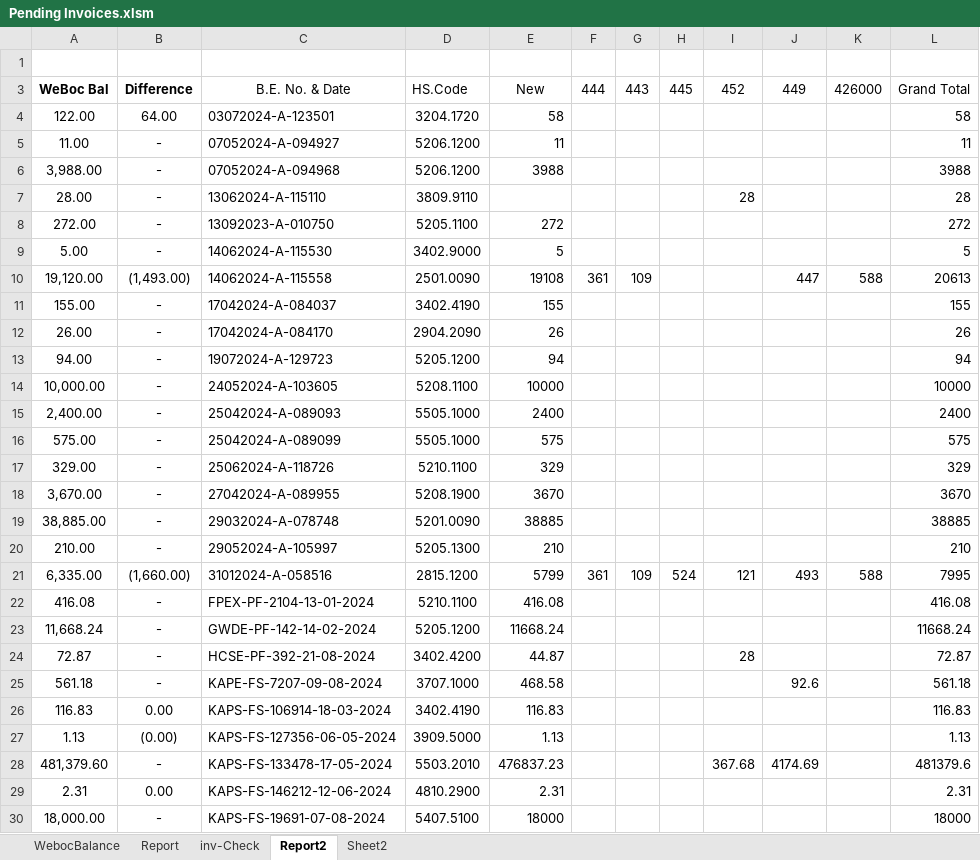
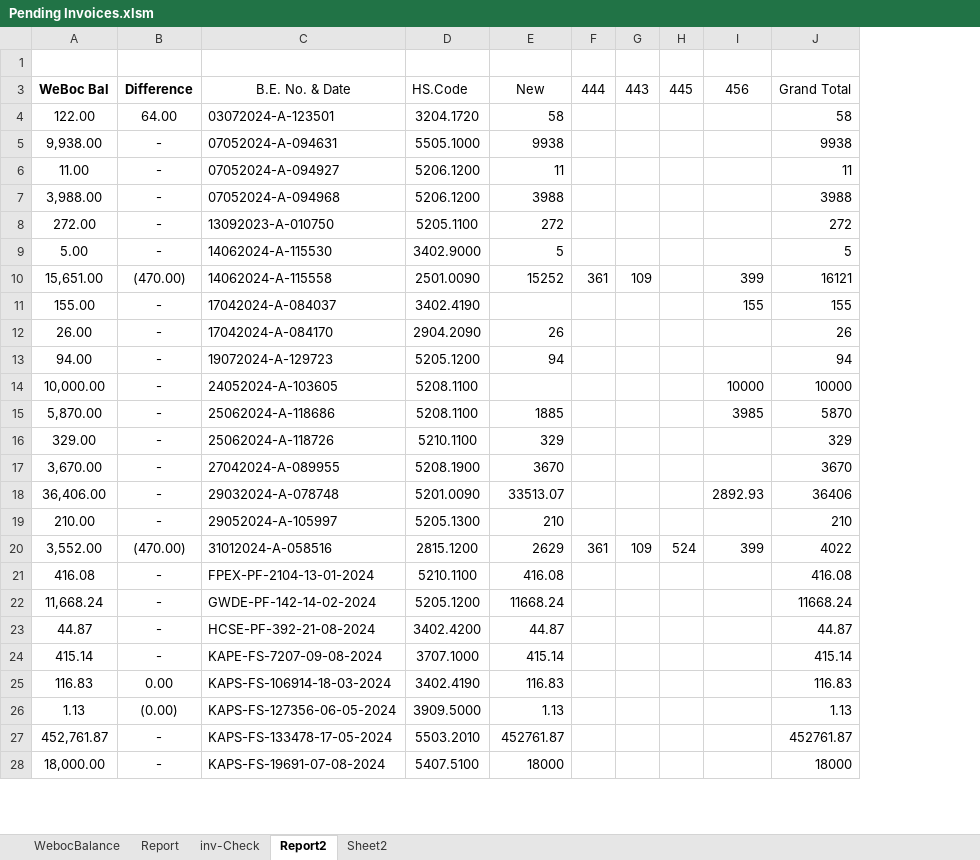
Before and after one commit to madnan-git/Lucky-data, an Excel workbook: Pending Invoices.xlsm, sheet Report2, drawn as a sheet; only a part is shown; values as stored, in another font and other column widths than the file's, no borders; charts and pictures and conditional formats not drawn; removed rows and columns are numbered as before the commit, all else as after; the diff covers the shown part only; the diff names each change by its address in the sheet, - before the commit and + after, or states it on an @@ line.

```diff
--- a/Pending Invoices.xlsm (sheet Report2)
+++ b/Pending Invoices.xlsm (sheet Report2)
-column I, row 3: 452; rows 21-28: 121 |  |  | 28 |  |  |  | 367.68
-column J, row 3: 449; row 10: 447; rows 21-28: 493 |  |  |  | 92.6 |  |  | 4174.69
-column K, row 3: 426000; row 10: 588; row 21: 588
+column I, row 3: 456; rows 10-14: 399 | 155 |  |  | 10000; rows 18-20: 2892.93 |  | 399
+row 5: 9,938.00 | - | 07052024-A-094631 | 5505.1000 | 9938 |  |  |  |  | 9938
-row 7: 28.00 | - | 13062024-A-115110 | 3809.9110 |  |  |  |  | 28 |  |  | 28
-A10: 19,120.00
+A10: 15,651.00
-B10: (1,493.00)
+B10: (470.00)
-E10: 19108
+E10: 15252
-J10: 20613
+J10: 16121
-E11: 155
+E11: (empty)
-E14: 10000
+E14: (empty)
-row 15: 2,400.00 | - | 25042024-A-089093 | 5505.1000 | 2400 |  |  |  |  |  |  | 2400
-row 16: 575.00 | - | 25042024-A-089099 | 5505.1000 | 575 |  |  |  |  |  |  | 575
+row 15: 5,870.00 | - | 25062024-A-118686 | 5208.1100 | 1885 |  |  |  | 3985 | 5870
-A18: 38,885.00
+A18: 36,406.00
-E18: 38885
+E18: 33513.07
-J18: 38885
+J18: 36406
-A20: 6,335.00
+A20: 3,552.00
-B20: (1,660.00)
+B20: (470.00)
-E20: 5799
+E20: 2629
-J20: 7995
+J20: 4022
-A23: 72.87
+A23: 44.87
-J23: 72.87
+J23: 44.87
-A24: 561.18
+A24: 415.14
-E24: 468.58
+E24: 415.14
-J24: 561.18
+J24: 415.14
-A27: 481,379.60
+A27: 452,761.87
-E27: 476837.23
+E27: 452761.87
-J27: 481379.6
+J27: 452761.87
-row 29: 2.31 | 0.00 | KAPS-FS-146212-12-06-2024 | 4810.2900 | 2.31 |  |  |  |  |  |  | 2.31
```
Also changed, not shown: 2 added rows and 28 edited cells elsewhere in this sheet, sheet WebocBalance, sheet Report, sheet inv-Check, formulas that keep their value, Automation.xlsm, 6 other files.
